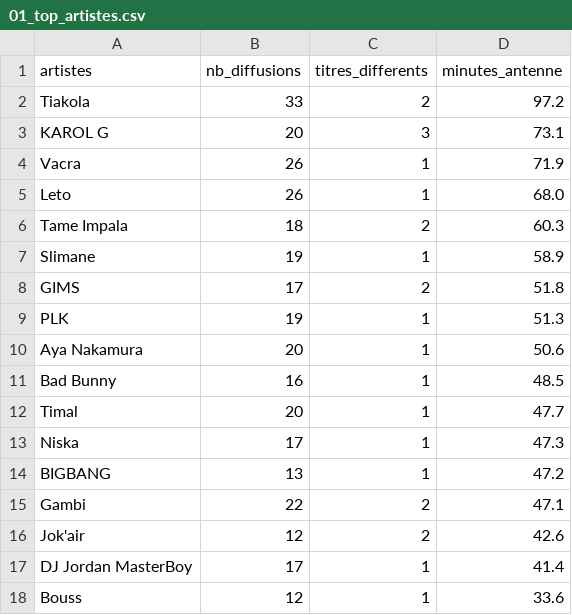
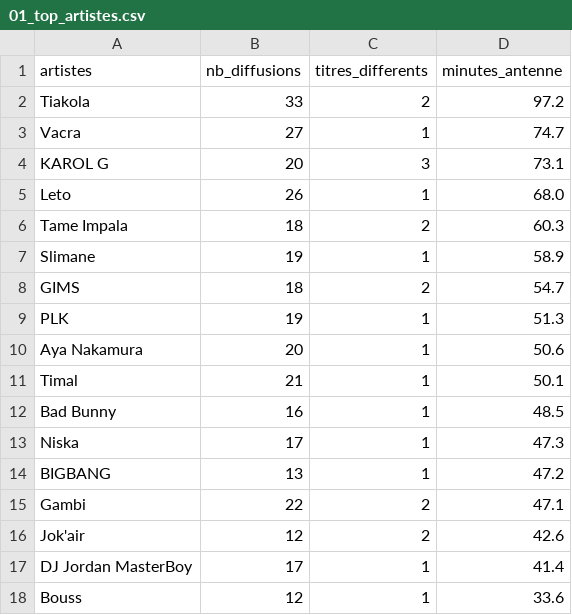
Before and after one commit to gunout/skyrock-monitor, a CSV file: resultats/01_top_artistes.csv, drawn as a sheet; only a part is shown.

```diff
--- a/resultats/01_top_artistes.csv
+++ b/resultats/01_top_artistes.csv
@@ -2,4 +2,4 @@
 Tiakola,33,2,97.2
+Vacra,27,1,74.7
 KAROL G,20,3,73.1
-Vacra,26,1,71.9
 Leto,26,1,68.0
@@ -7,7 +7,7 @@ Tame Impala,18,2,60.3
 Slimane,19,1,58.9
-GIMS,17,2,51.8
+GIMS,18,2,54.7
 PLK,19,1,51.3
 Aya Nakamura,20,1,50.6
+Timal,21,1,50.1
 Bad Bunny,16,1,48.5
-Timal,20,1,47.7
 Niska,17,1,47.3
```
Also changed, not shown: resultats/02_top_titres.csv, resultats/03_repartition_horaire.csv, 15 other files.
